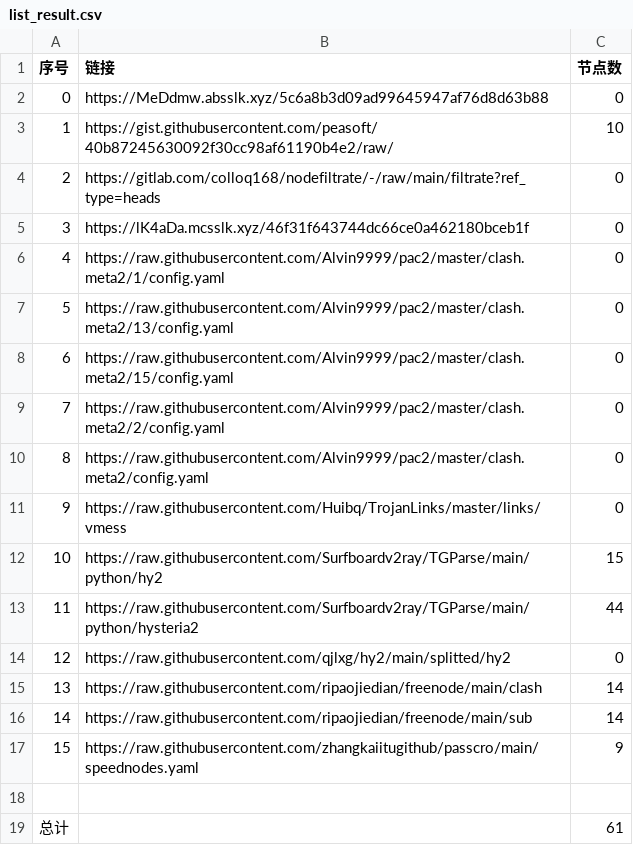
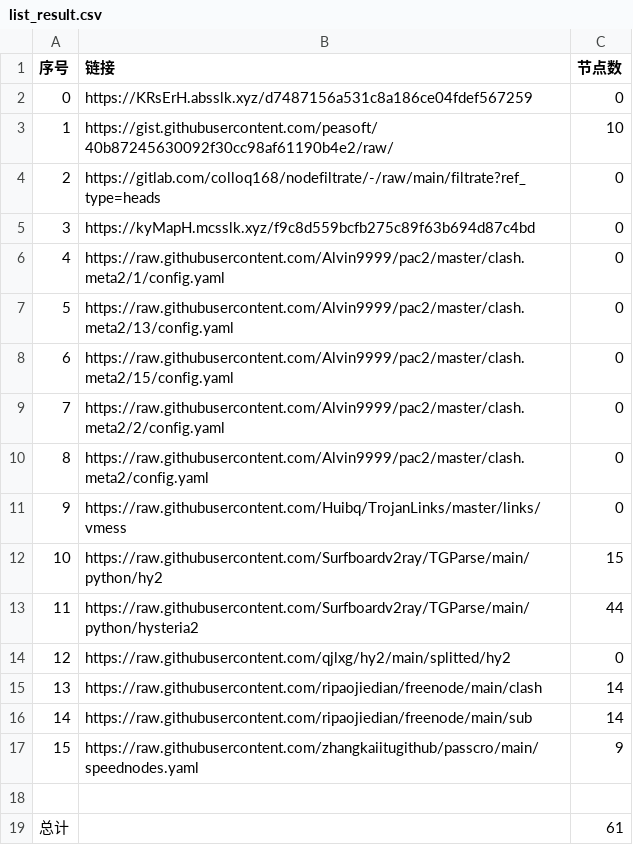
Before and after one commit to 2-civilization/NoMoreWalls, a CSV file: list_result.csv, drawn as a sheet.

```diff
--- a/list_result.csv
+++ b/list_result.csv
@@ -1,6 +1,6 @@
 序号,链接,节点数
-0,https://MeDdmw.absslk.xyz/5c6a8b3d09ad99645947af76d8d63b88,0
+0,https://KRsErH.absslk.xyz/d7487156a531c8a186ce04fdef567259,0
 1,https://gist.githubusercontent.com/peasoft/40b87245630092f30cc98af61190b4e2/raw/,10
 2,https://gitlab.com/colloq168/nodefiltrate/-/raw/main/filtrate?ref_type=heads,0
-3,https://lK4aDa.mcsslk.xyz/46f31f643744dc66ce0a462180bceb1f,0
+3,https://kyMapH.mcsslk.xyz/f9c8d559bcfb275c89f63b694d87c4bd,0
 4,https://raw.githubusercontent.com/Alvin9999/pac2/master/clash.meta2/1/config.yaml,0
```
Also changed, not shown: 3 other files.
